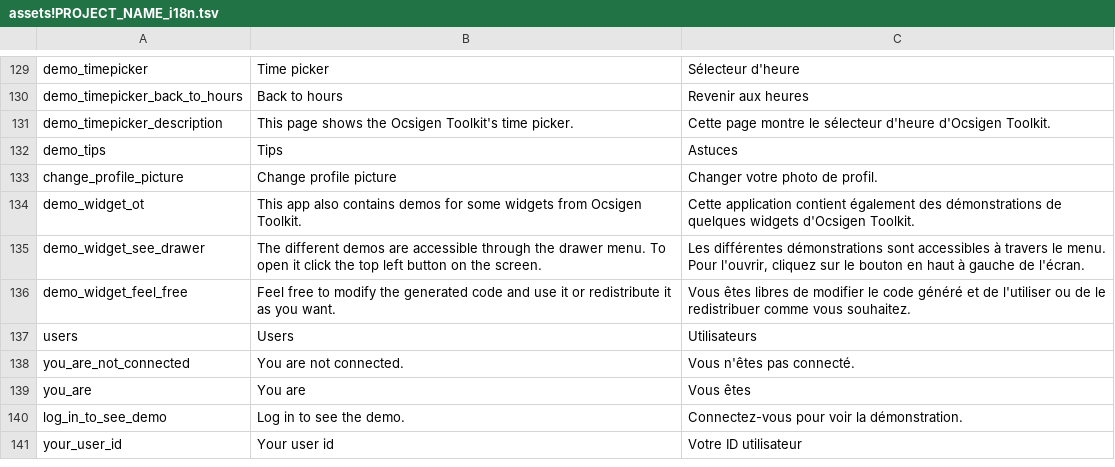
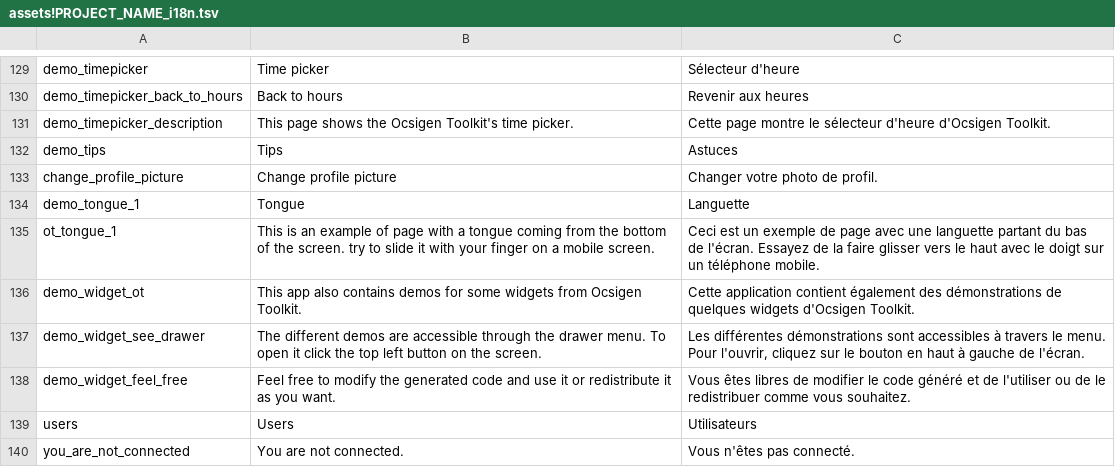
Before and after one commit to ocsigen/ocsigen-start, a TSV file: template.distillery/assets!PROJECT_NAME_i18n.tsv, drawn as a sheet; only a part is shown, gaps mark what is left out; the shorter side is filled out with more unchanged rows; the diff names each change by its address in the sheet, - before the commit and + after, or states it on an @@ line.

Commit message:
Add Ot_tongue example in template

```diff
--- a/template.distillery/assets!PROJECT_NAME_i18n.tsv
+++ b/template.distillery/assets!PROJECT_NAME_i18n.tsv
+row 134: demo_tongue_1 | Tongue | Languette
+row 135: ot_tongue_1 | This is an example of page with a tongue coming from the bottom of the screen. try to slide it with your finger on a mobile screen. | Ceci est un exemple de page avec une languette partant du bas de l'écran. Essayez de la faire glisser vers le haut avec le doigt sur un téléphone mobile.
```
Also changed, not shown: 6 other files.
